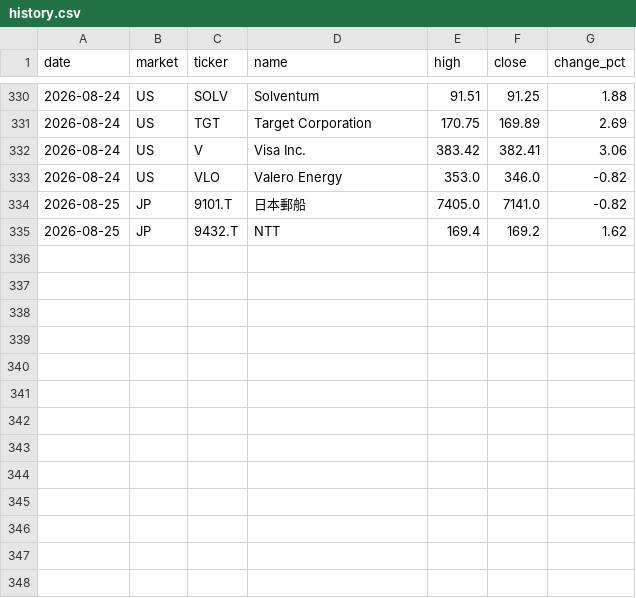
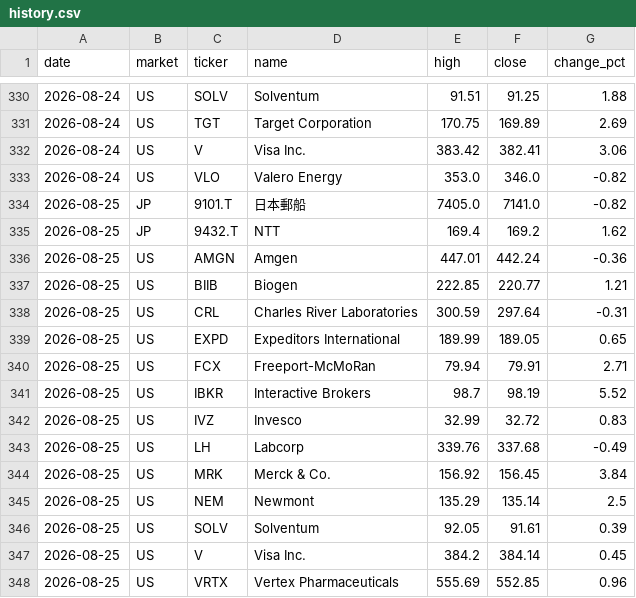
Before and after one commit to su402011-hash/high52-scanner, a CSV file: outputs/history.csv, drawn as a sheet; only a part is shown, gaps mark what is left out.

```diff
--- a/outputs/history.csv
+++ b/outputs/history.csv
@@ -335 +335,14 @@
 2026-08-25,JP,9432.T,NTT,169.4,169.2,1.62
+2026-08-25,US,AMGN,Amgen,447.01,442.24,-0.36
+2026-08-25,US,BIIB,Biogen,222.85,220.77,1.21
+2026-08-25,US,CRL,Charles River Laboratories,300.59,297.64,-0.31
+2026-08-25,US,EXPD,Expeditors International,189.99,189.05,0.65
+2026-08-25,US,FCX,Freeport-McMoRan,79.94,79.91,2.71
+2026-08-25,US,IBKR,Interactive Brokers,98.7,98.19,5.52
+2026-08-25,US,IVZ,Invesco,32.99,32.72,0.83
+2026-08-25,US,LH,Labcorp,339.76,337.68,-0.49
+2026-08-25,US,MRK,Merck & Co.,156.92,156.45,3.84
+2026-08-25,US,NEM,Newmont,135.29,135.14,2.5
+2026-08-25,US,SOLV,Solventum,92.05,91.61,0.39
+2026-08-25,US,V,Visa Inc.,384.2,384.14,0.45
+2026-08-25,US,VRTX,Vertex Pharmaceuticals,555.69,552.85,0.96
```
Also changed, not shown: outputs/2026-08-25_highs.csv, outputs/ranking.csv, 1 other file.
